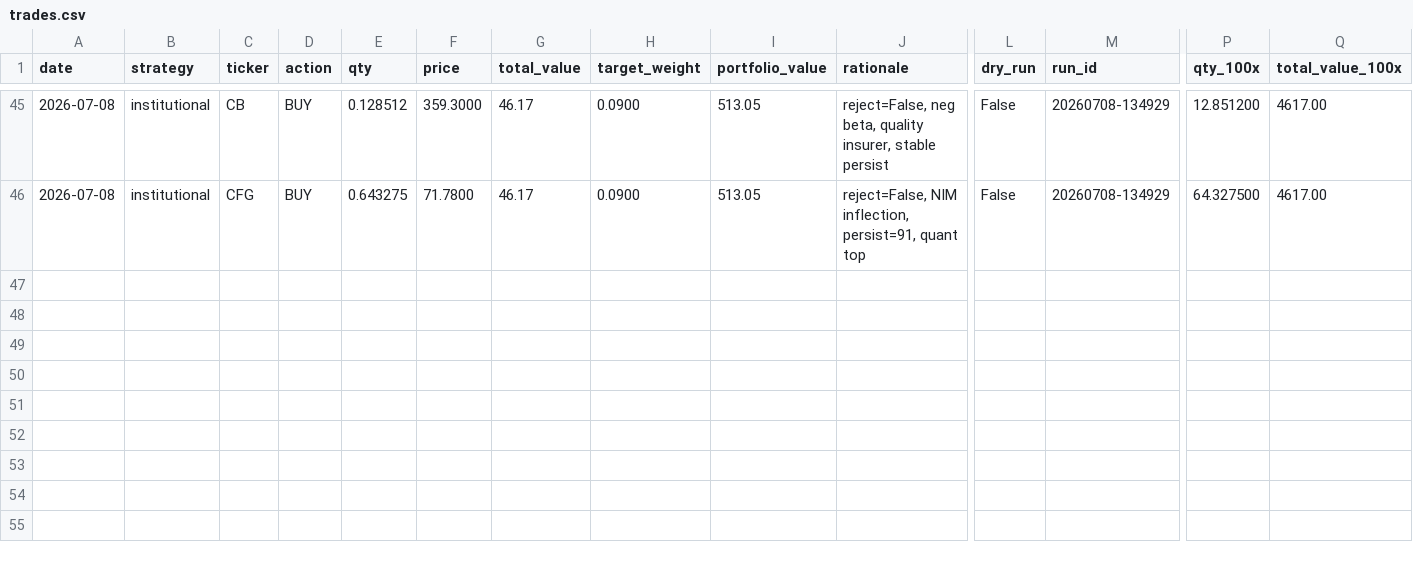
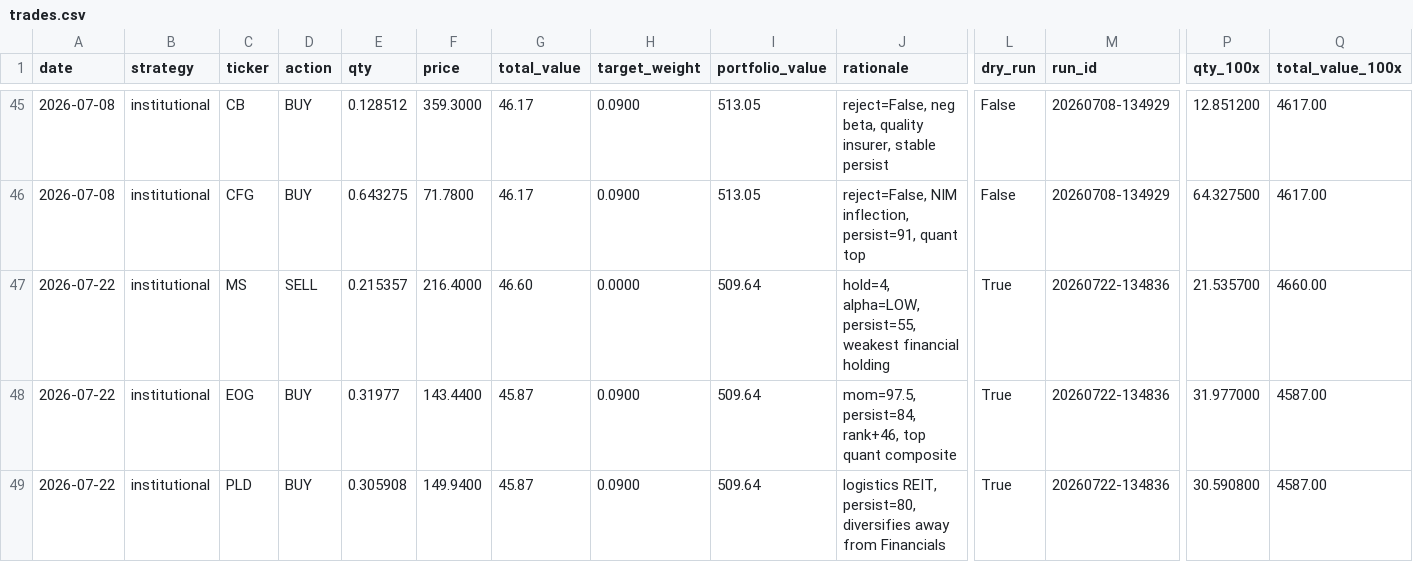
Before and after one commit to parthchoksi7/ai-investor, a CSV file: trades.csv, drawn as a sheet; only a part is shown, gaps mark what is left out; rows hold the shown columns only; the diff names each change by its address in the sheet, - before the commit and + after, or states it on an @@ line.

```diff
--- a/trades.csv
+++ b/trades.csv
+row 47: 2026-07-22 | institutional | MS | SELL | 0.215357 | 216.4000 | 46.60 | 0.0000 | 509.64 | hold=4, alpha=LOW, persist=55, weakest financial holding | True | 20260722-134836 | 21.535700 | 4660.00
+row 48: 2026-07-22 | institutional | EOG | BUY | 0.31977 | 143.4400 | 45.87 | 0.0900 | 509.64 | mom=97.5, persist=84, rank+46, top quant composite | True | 20260722-134836 | 31.977000 | 4587.00
+row 49: 2026-07-22 | institutional | PLD | BUY | 0.305908 | 149.9400 | 45.87 | 0.0900 | 509.64 | logistics REIT, persist=80, diversifies away from Financials | True | 20260722-134836 | 30.590800 | 4587.00
```
Also changed, not shown: 10 other files.
